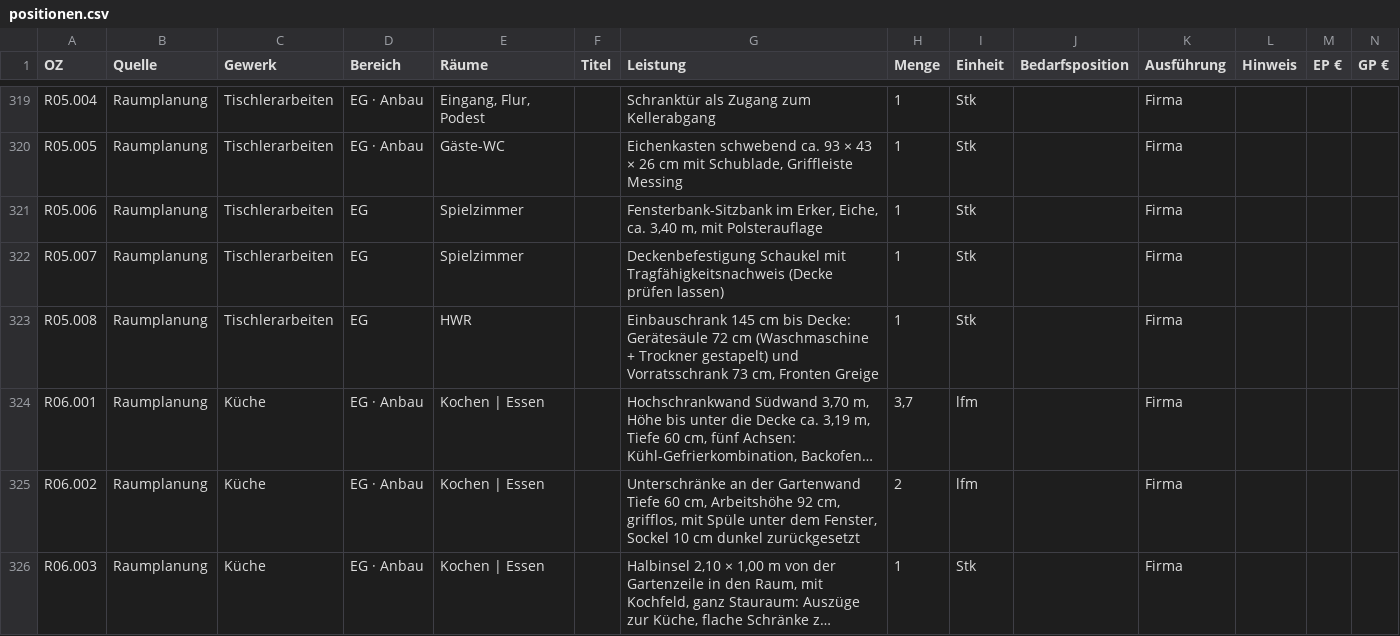
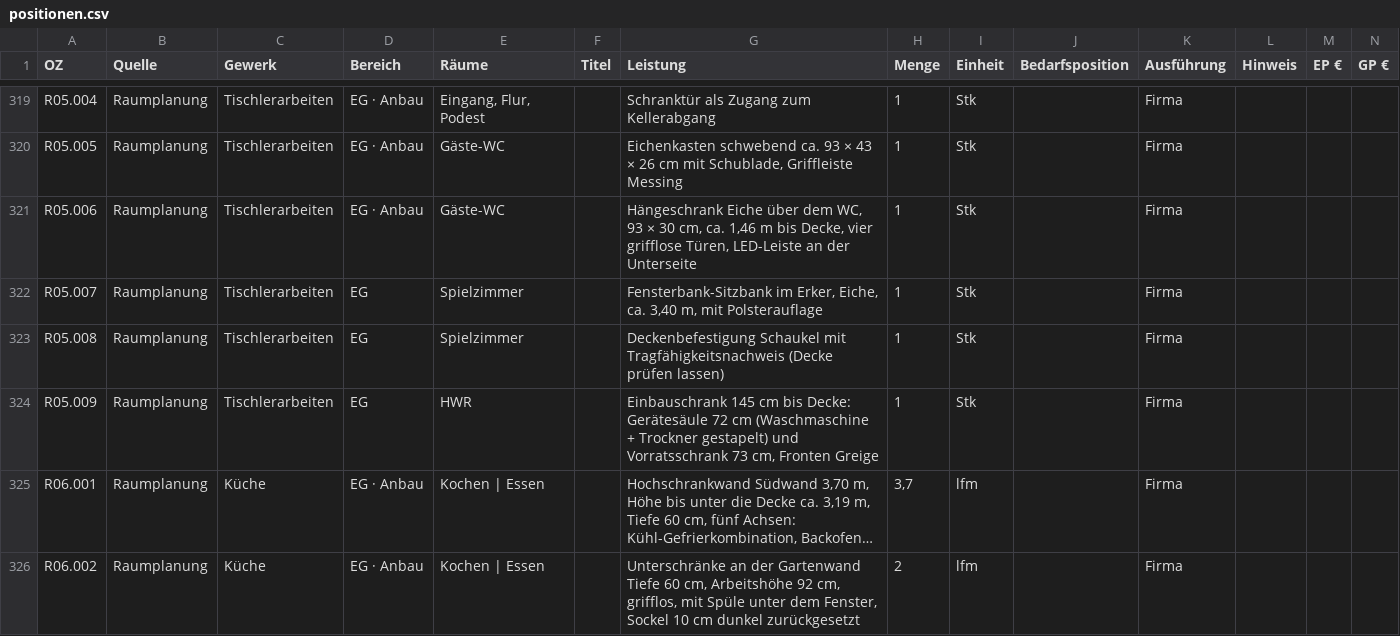
Before and after one commit to jankoenig-shk/Kleiststrasse16, a CSV file: lv/positionen.csv, drawn as a sheet; only a part is shown, gaps mark what is left out; the shorter side is filled out with more unchanged rows; long unchanged cells end in …; the diff covers the shown part only; the diff names each change by its address in the sheet, - before the commit and + after, or states it on an @@ line.

```diff
--- a/lv/positionen.csv
+++ b/lv/positionen.csv
-D321 (Bereich): EG
+D321 (Bereich): EG · Anbau
-E321 (Räume): Spielzimmer
+E321 (Räume): Gäste-WC
-G321 (Leistung): Fensterbank-Sitzbank im Erker, Eiche, ca. 3,40 m, mit Polsterauflage
+G321 (Leistung): Hängeschrank Eiche über dem WC, 93 × 30 cm, ca. 1,46 m bis Decke, vier grifflose Türen, LED-Leiste an der Unterseite
-G322 (Leistung): Deckenbefestigung Schaukel mit Tragfähigkeitsnachweis (Decke prüfen lassen)
+G322 (Leistung): Fensterbank-Sitzbank im Erker, Eiche, ca. 3,40 m, mit Polsterauflage
-E323 (Räume): HWR
+E323 (Räume): Spielzimmer
-G323 (Leistung): Einbauschrank 145 cm bis Decke: Gerätesäule 72 cm (Waschmaschine + Trockner gestapelt) und Vorratsschrank 73 cm, Fronten Greige
+G323 (Leistung): Deckenbefestigung Schaukel mit Tragfähigkeitsnachweis (Decke prüfen lassen)
+row 324: R05.009 | Raumplanung | Tischlerarbeiten | EG | HWR |  | Einbauschrank 145 cm bis Decke: Gerätesäule 72 cm (Waschmaschine + Trockner gestapelt) und Vorratsschrank 73 cm, Fronten Greige | 1 | Stk |  | Firma
```
Also changed, not shown: 1 added row and 31 edited cells elsewhere in this file, 40 other files.
